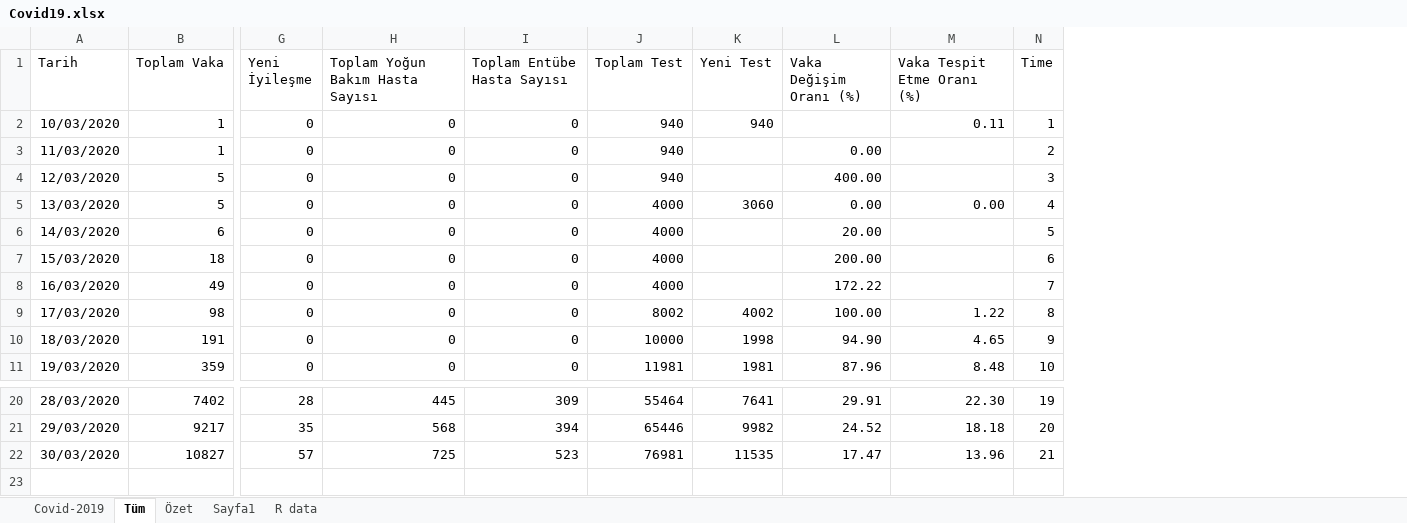
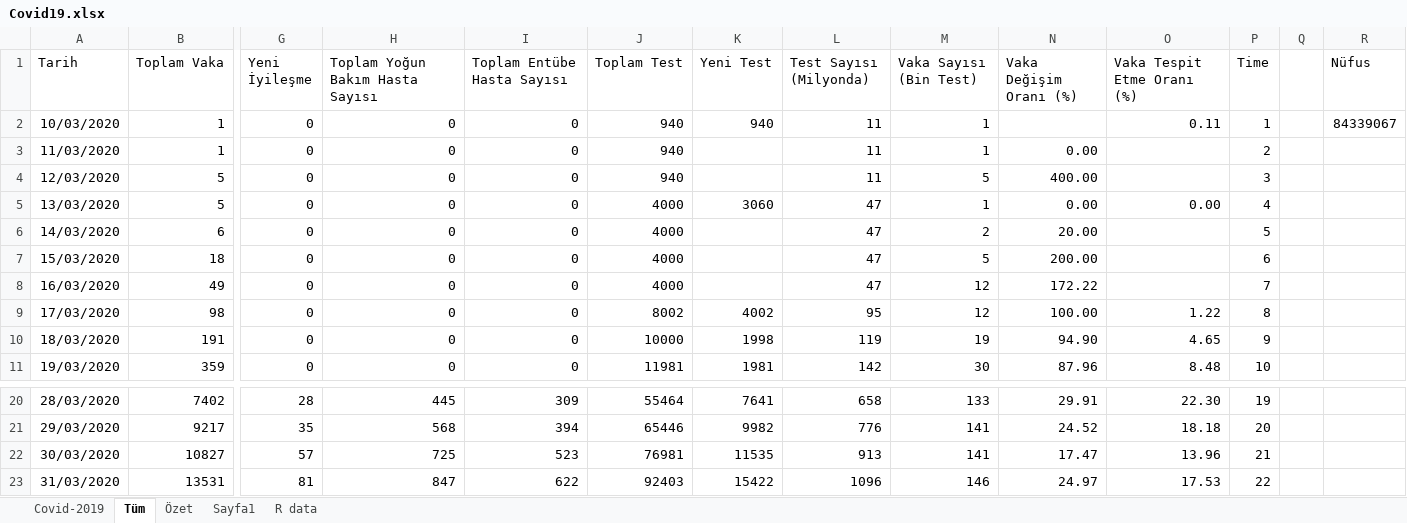
Before and after one commit to selcukorkmaz/Covid2019Turkey, an Excel workbook: www/data/Covid19.xlsx, sheet Tüm, drawn as a sheet; only a part is shown, gaps mark what is left out; values as stored, in another font and other column widths than the file's, no borders; rows hold the shown columns only; the diff names each change by its address in the sheet, - before the commit and + after, or states it on an @@ line.

```diff
--- a/www/data/Covid19.xlsx (sheet Tüm)
+++ b/www/data/Covid19.xlsx (sheet Tüm)
+column L (Test Sayısı (Milyonda)), rows 2-11: 11 | 11 | 11 | 47 | 47 | 47 | 47 | 95 | 119 | 142; rows 20-22: 658 | 776 | 913
+column M (Vaka Sayısı (Bin Test)), rows 2-11: 1 | 1 | 5 | 1 | 2 | 5 | 12 | 12 | 19 | 30; rows 20-22: 133 | 141 | 141
+column Q, empty
+column R (Nüfus), row 2: 84339067
+row 23: 31/03/2020 | 13531 | 81 | 847 | 622 | 92403 | 15422 | 1096 | 146 | 24.97 | 17.53 | 22
```
Also changed, not shown: sheet Özet, 11 other files.
